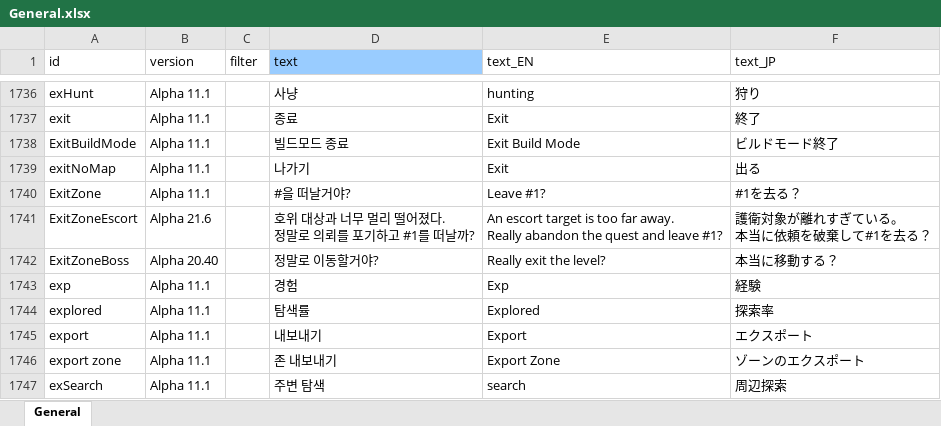
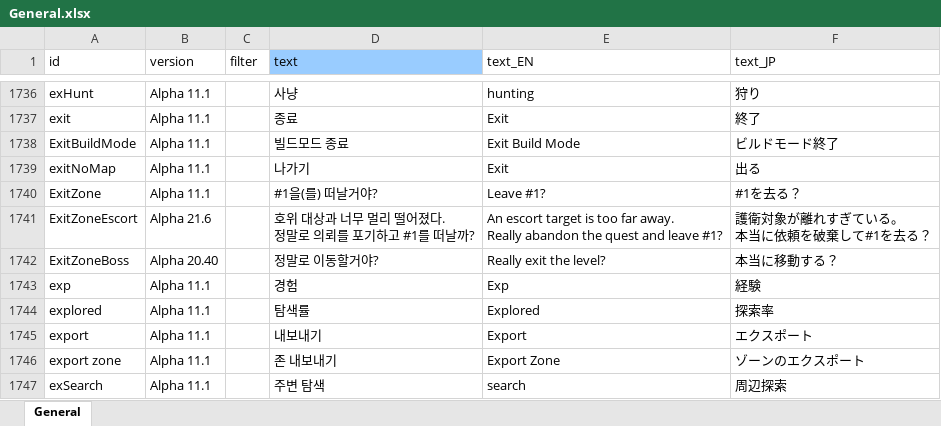
Before and after one commit to cinornu/Elin_KR, an Excel workbook: _Lang_Korean/Lang/KR/Game/General.xlsx, sheet General, drawn as a sheet; only a part is shown, gaps mark what is left out; values as stored, in another font and other column widths than the file's, no borders; charts and pictures not drawn; the diff names each change by its address in the sheet, - before the commit and + after, or states it on an @@ line.

```diff
--- a/_Lang_Korean/Lang/KR/Game/General.xlsx (sheet General)
+++ b/_Lang_Korean/Lang/KR/Game/General.xlsx (sheet General)
-D1740 (text): #을 떠날거야?
+D1740 (text): #1을(를) 떠날거야?
```
Also changed, not shown: charts or pictures, _Lang_Korean/Lang/KR/Game/Game.xlsx, _Lang_Korean/Lang/KR/Game/Stat.xlsx, 1 other file.
